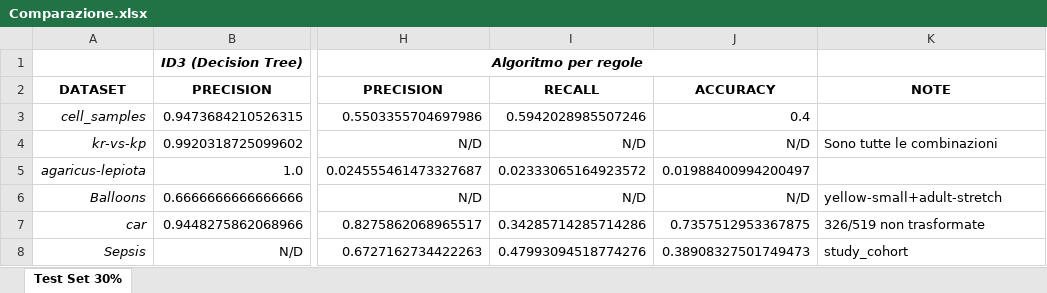
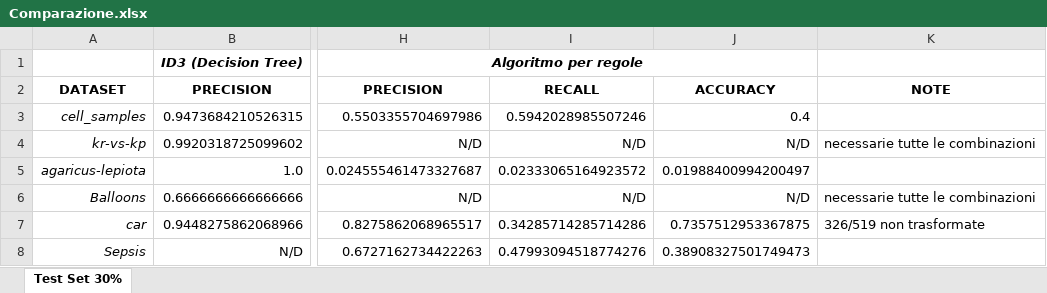
Before and after one commit to zampierida98/ExAI-algorithm, an Excel workbook: docs/Comparazione.xlsx, sheet Test Set 30%, drawn as a sheet; only a part is shown, gaps mark what is left out; values as stored, in another font and other column widths than the file's, no borders; the diff names each change by its address in the sheet, - before the commit and + after, or states it on an @@ line.

Commit message:
ulteriori test sui dataset che hanno tutte le combinazioni (train set = test set)

```diff
--- a/docs/Comparazione.xlsx (sheet Test Set 30%)
+++ b/docs/Comparazione.xlsx (sheet Test Set 30%)
-K4: Sono tutte le combinazioni
+K4: necessarie tutte le combinazioni
-K6: yellow-small+adult-stretch
+K6: necessarie tutte le combinazioni
-K8: study_cohort
+K8: (empty)
```
Also changed, not shown: 3 other files.
